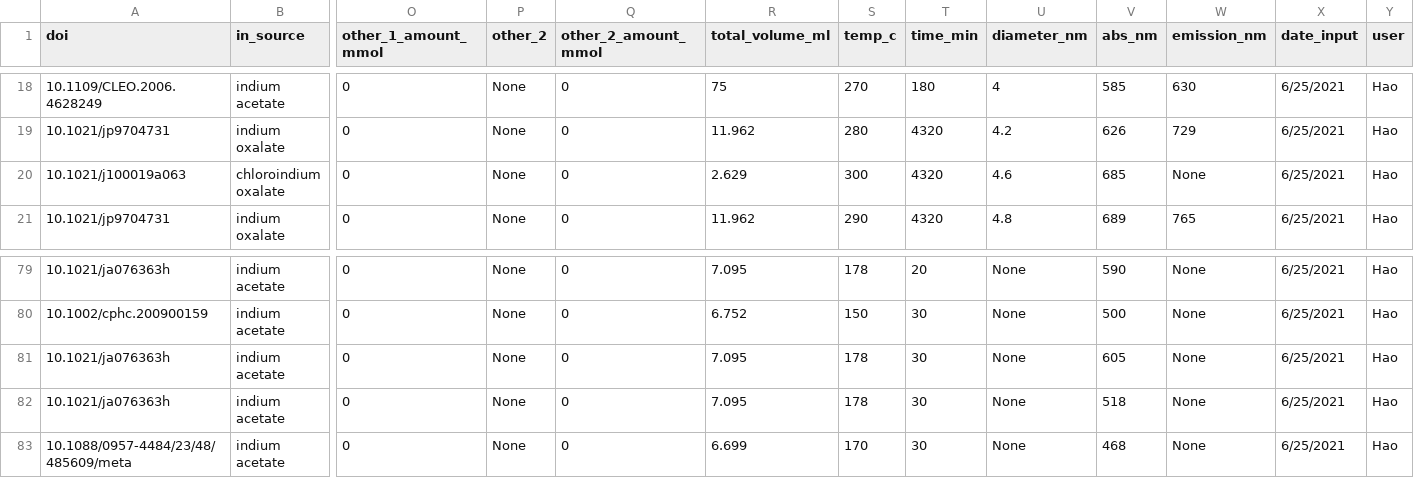
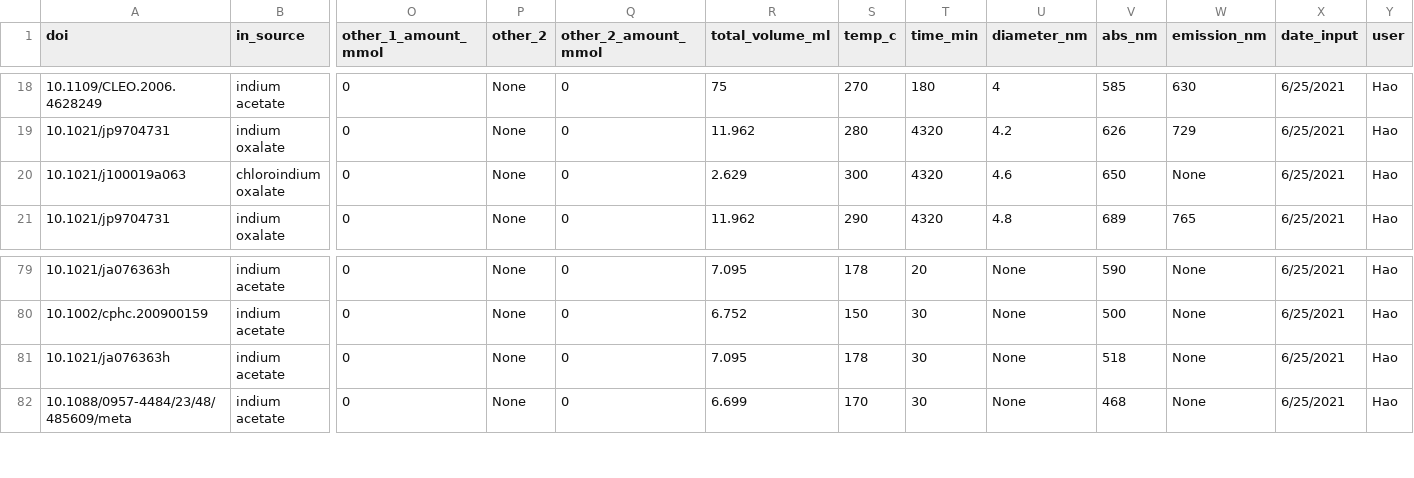
Before and after one commit to Health-Universe/Indium-Phosphide, a CSV file: dataset/dataset_InP_raw.csv, drawn as a sheet; only a part is shown, gaps mark what is left out; rows hold the shown columns only; the diff names each change by its address in the sheet, - before the commit and + after, or states it on an @@ line.

Commit message:
final dataset fixing, promised

```diff
--- a/dataset/dataset_InP_raw.csv
+++ b/dataset/dataset_InP_raw.csv
-V20 (abs_nm): 685
+V20 (abs_nm): 650
-row 81: 10.1021/ja076363h | indium acetate | 0 | None | 0 | 7.095 | 178 | 30 | None | 605 | None | 6/25/2021 | Hao
```
Also changed, not shown: dataset/flo_dataset.csv, 2 other files.
